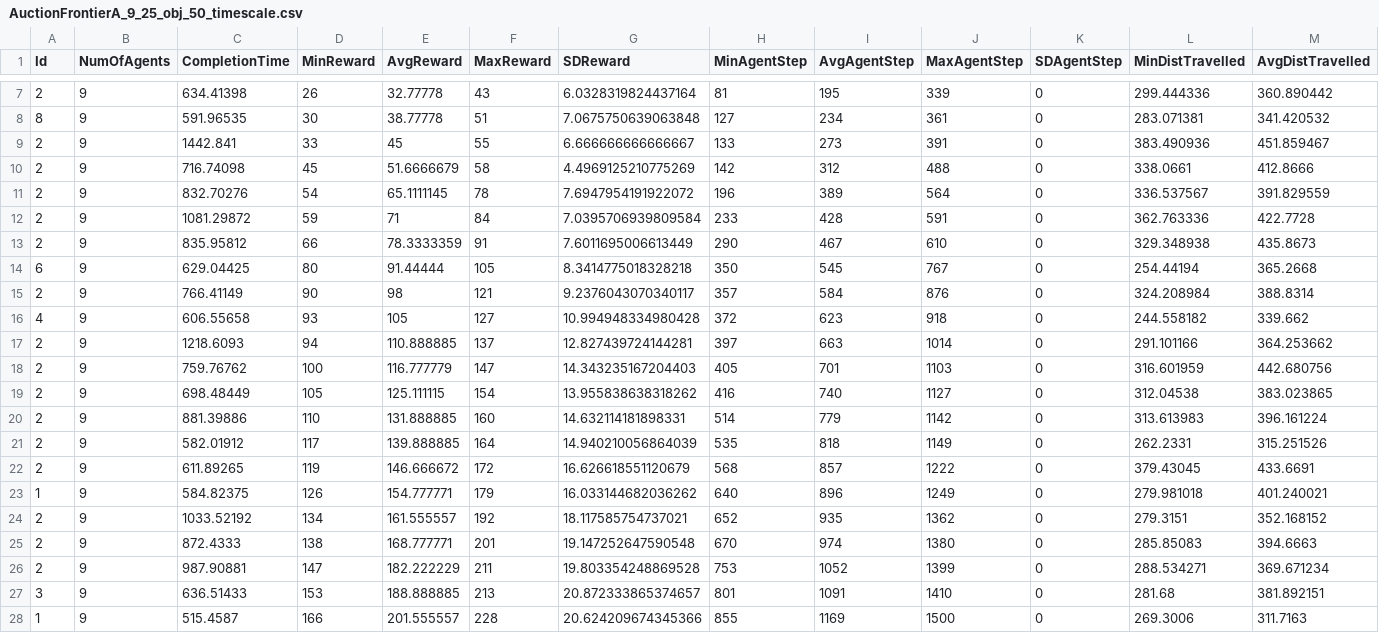
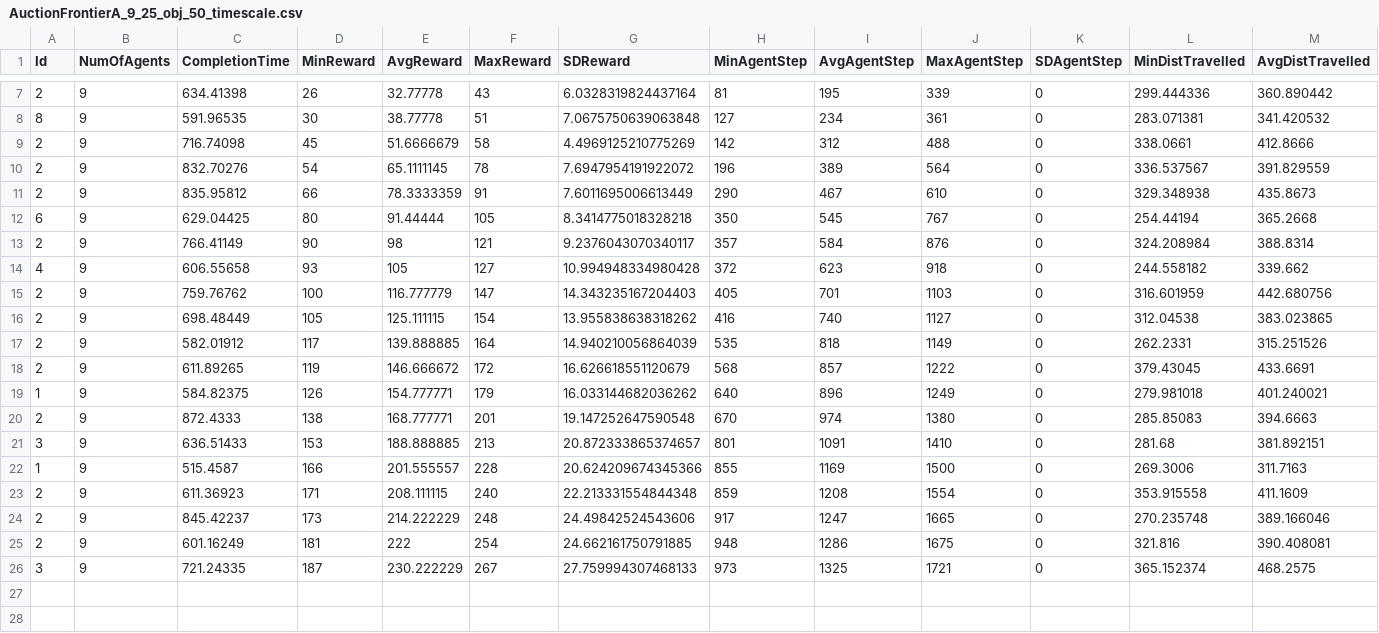
Before and after one commit to HadiSDev/Thesis-ObjectCollector, a CSV file: Assets/Scripts/Statistics/AuctionFrontier_Sparse50/AuctionFrontierA_9_25_obj_50_timescale.csv, drawn as a sheet; only a part is shown, gaps mark what is left out; the shorter side is filled out with more unchanged rows; rows hold the shown columns only; the diff names each change by its address in the sheet, - before the commit and + after, or states it on an @@ line.

```diff
--- a/Assets/Scripts/Statistics/AuctionFrontier_Sparse50/AuctionFrontierA_9_25_obj_50_timescale.csv
+++ b/Assets/Scripts/Statistics/AuctionFrontier_Sparse50/AuctionFrontierA_9_25_obj_50_timescale.csv
-row 9: 2 | 9 | 1442.841 | 33 | 45 | 55 | 6.666666666666667 | 133 | 273 | 391 | 0 | 383.490936 | 451.859467
-row 12: 2 | 9 | 1081.29872 | 59 | 71 | 84 | 7.0395706939809584 | 233 | 428 | 591 | 0 | 362.763336 | 422.7728
-row 17: 2 | 9 | 1218.6093 | 94 | 110.888885 | 137 | 12.827439724144281 | 397 | 663 | 1014 | 0 | 291.101166 | 364.253662
-row 20: 2 | 9 | 881.39886 | 110 | 131.888885 | 160 | 14.632114181898331 | 514 | 779 | 1142 | 0 | 313.613983 | 396.161224
-row 24: 2 | 9 | 1033.52192 | 134 | 161.555557 | 192 | 18.117585754737021 | 652 | 935 | 1362 | 0 | 279.3151 | 352.168152
-row 26: 2 | 9 | 987.90881 | 147 | 182.222229 | 211 | 19.803354248869528 | 753 | 1052 | 1399 | 0 | 288.534271 | 369.671234
```
Also changed, not shown: Assets/Scripts/Statistics/AuctionFrontier/AuctionFrontierA_7_25.csv, Assets/Scripts/Statistics/AuctionFrontierRatio_fast_35/AuctionFrontierC_8_35_fast_7cap.csv, 34 other files.
